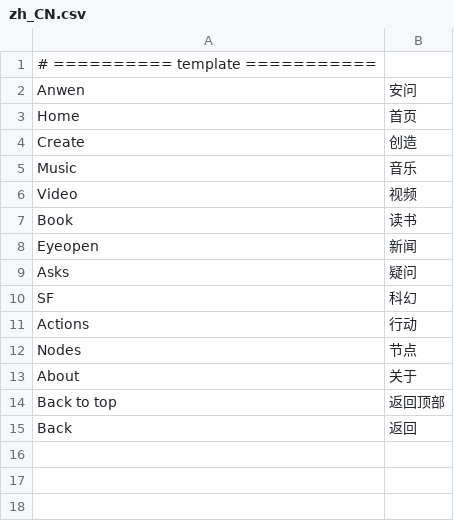
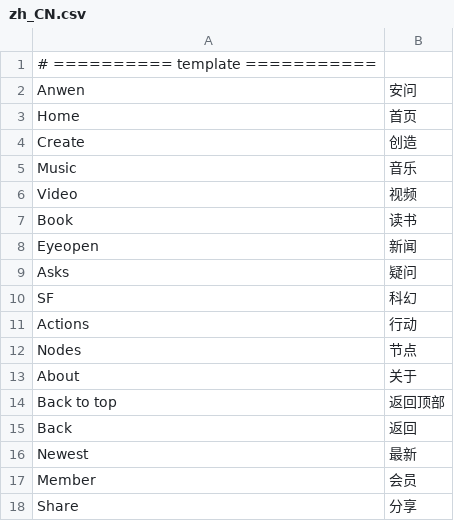
Before and after one commit to askender/anwen.in, a CSV file: locale/zh_CN.csv, drawn as a sheet; the diff names each change by its address in the sheet, - before the commit and + after, or states it on an @@ line.

Commit message:
fix search&member

```diff
--- a/locale/zh_CN.csv
+++ b/locale/zh_CN.csv
+row 16: Newest | 最新
+row 17: Member | 会员
+row 18: Share | 分享
```
Also changed, not shown: 6 other files.
